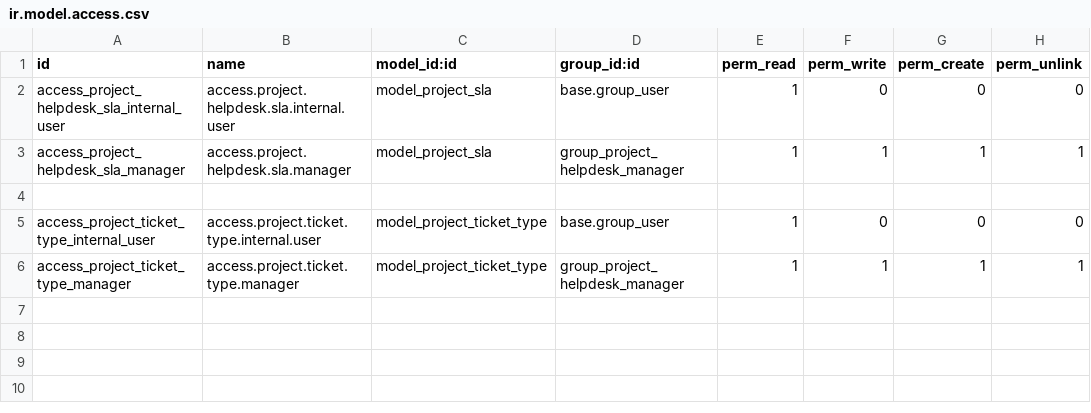
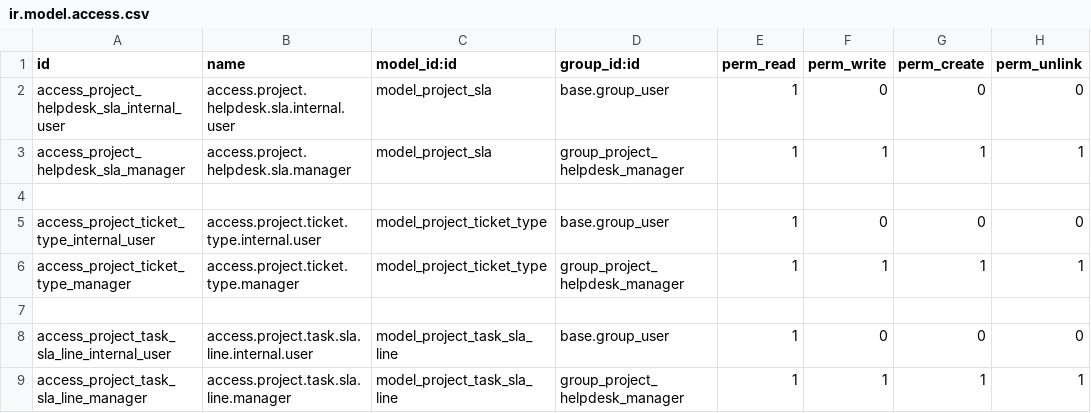
Before and after one commit to farhanrashad/gipli, a CSV file: de_helpdesk/security/ir.model.access.csv, drawn as a sheet; the diff names each change by its address in the sheet, - before the commit and + after, or states it on an @@ line.

Commit message:
update helpdesk

```diff
--- a/de_helpdesk/security/ir.model.access.csv
+++ b/de_helpdesk/security/ir.model.access.csv
+row 7: (empty)
+row 8: access_project_task_sla_line_internal_user | access.project.task.sla.line.internal.user | model_project_task_sla_line | base.group_user | 1 | 0 | 0 | 0
+row 9: access_project_task_sla_line_manager | access.project.task.sla.line.manager | model_project_task_sla_line | group_project_helpdesk_manager | 1 | 1 | 1 | 1
```
Also changed, not shown: 1 other file.
